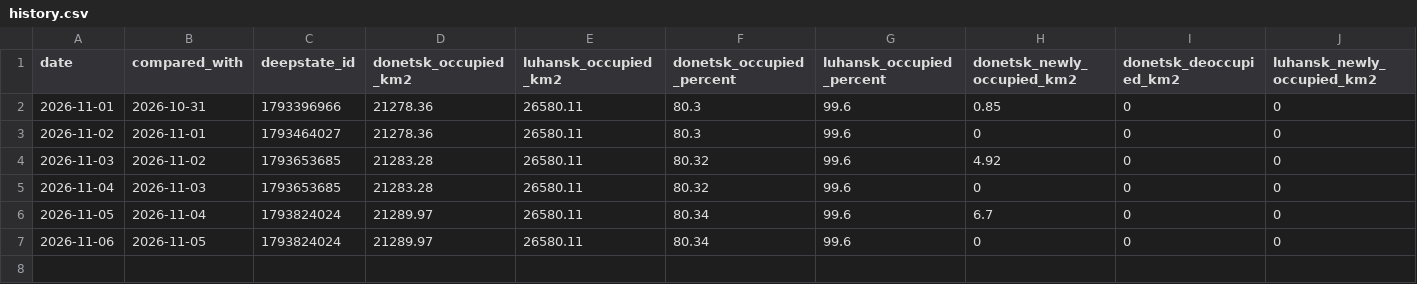
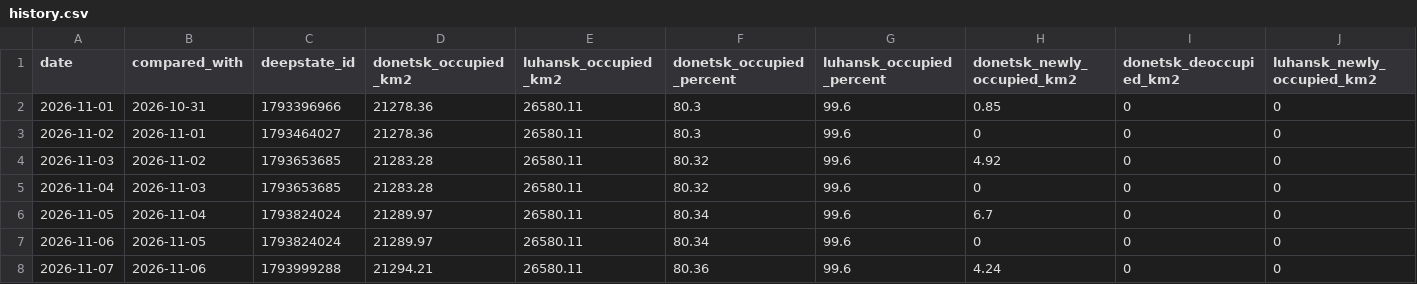
Before and after one commit to Anti-Crisis-Media-Center/deepstate-tracker, a CSV file: data/history.csv, drawn as a sheet; only a part is shown; rows hold the shown columns only; the diff names each change by its address in the sheet, - before the commit and + after, or states it on an @@ line.

```diff
--- a/data/history.csv
+++ b/data/history.csv
+row 8: 2026-11-07 | 2026-11-06 | 1793999288 | 21294.21 | 26580.11 | 80.36 | 99.6 | 4.24 | 0 | 0
```
Also changed, not shown: 4 other files.
